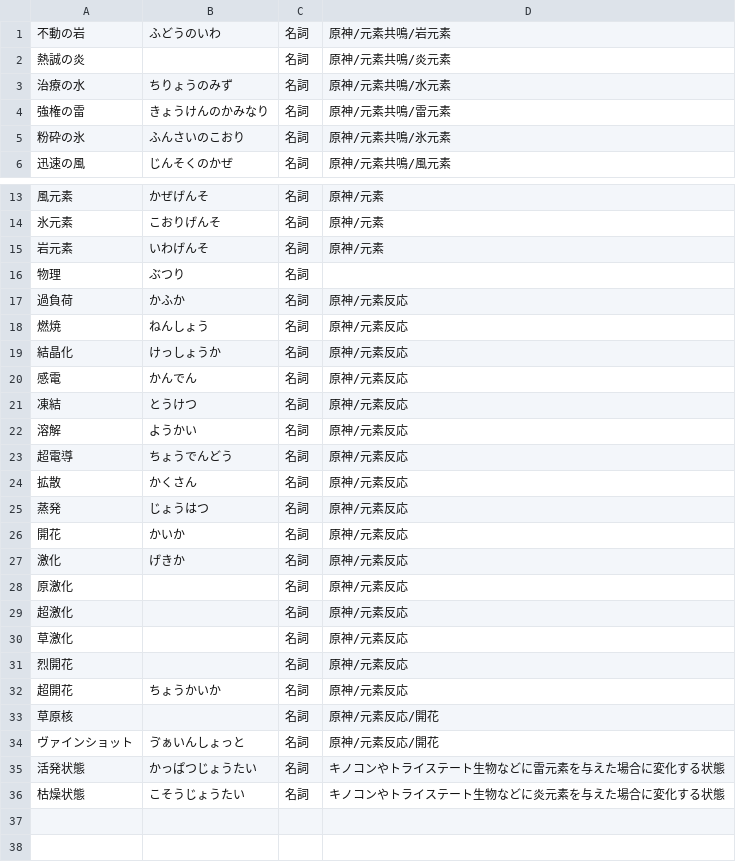
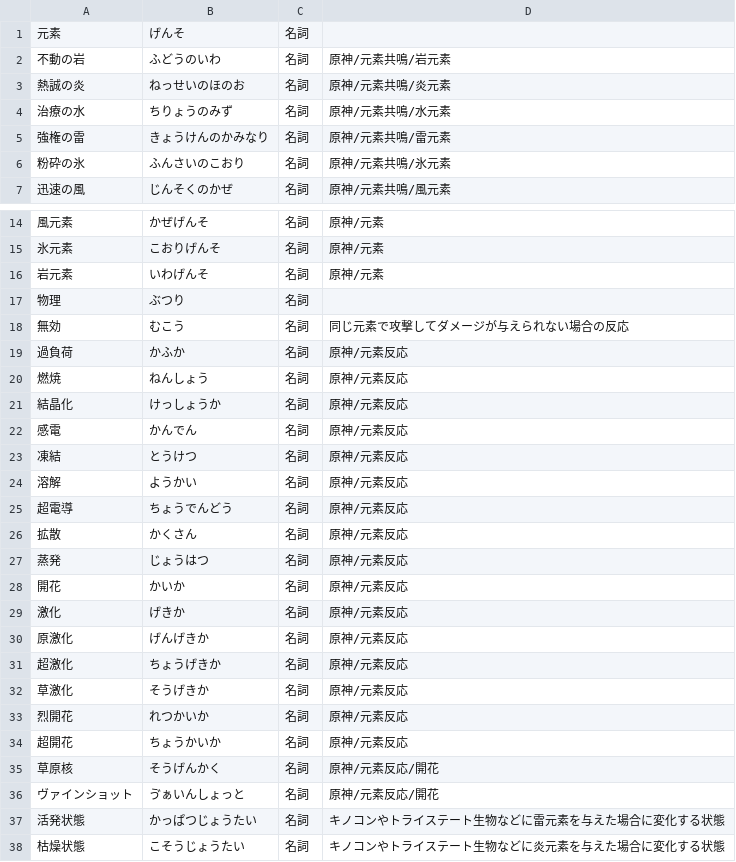
Before and after one commit to shaaaaaQ/dict, a CSV file: data/Genshin Impact/element.csv, drawn as a sheet; only a part is shown, gaps mark what is left out.

```diff
--- a/data/Genshin Impact/element.csv
+++ b/data/Genshin Impact/element.csv
@@ -1,3 +1,4 @@
+元素,げんそ,名詞,
 不動の岩,ふどうのいわ,名詞,原神/元素共鳴/岩元素
-熱誠の炎,,名詞,原神/元素共鳴/炎元素
+熱誠の炎,ねっせいのほのお,名詞,原神/元素共鳴/炎元素
 治療の水,ちりょうのみず,名詞,原神/元素共鳴/水元素
@@ -16,2 +17,3 @@
 物理,ぶつり,名詞,
+無効,むこう,名詞,同じ元素で攻撃してダメージが与えられない場合の反応
 過負荷,かふか,名詞,原神/元素反応
@@ -27,8 +29,8 @@
 激化,げきか,名詞,原神/元素反応
-原激化,,名詞,原神/元素反応
-超激化,,名詞,原神/元素反応
-草激化,,名詞,原神/元素反応
-烈開花,,名詞,原神/元素反応
+原激化,げんげきか,名詞,原神/元素反応
+超激化,ちょうげきか,名詞,原神/元素反応
+草激化,そうげきか,名詞,原神/元素反応
+烈開花,れつかいか,名詞,原神/元素反応
 超開花,ちょうかいか,名詞,原神/元素反応
-草原核,,名詞,原神/元素反応/開花
+草原核,そうげんかく,名詞,原神/元素反応/開花
 ヴァインショット,ゔぁいんしょっと,名詞,原神/元素反応/開花
```
Also changed, not shown: data/Wuthering Waves/region/huanglong.csv, 6 other files.
